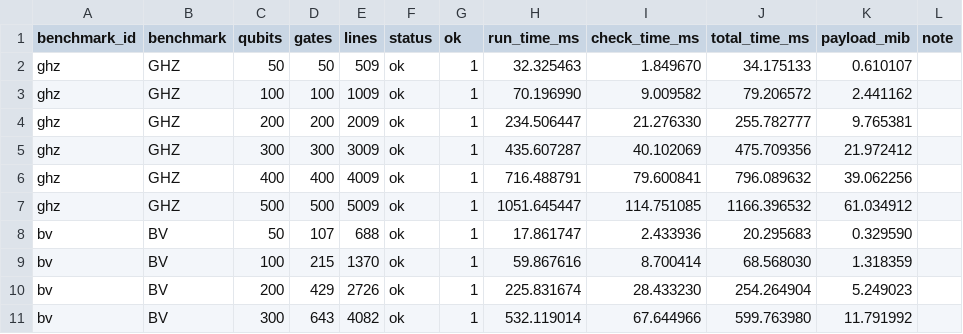
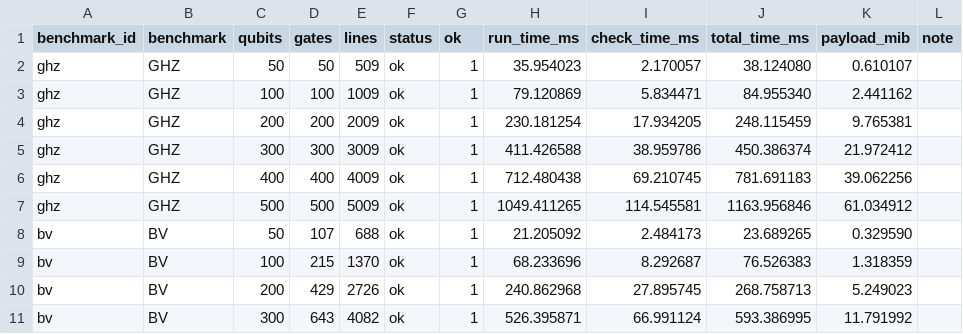
Before and after one commit to TheQuantumProgram/QAMC, a CSV file: experiment_data/paper_results/rq4_large_scale.csv, drawn as a sheet; only a part is shown; the diff covers the shown part only.

```diff
--- a/experiment_data/paper_results/rq4_large_scale.csv
+++ b/experiment_data/paper_results/rq4_large_scale.csv
@@ -1,11 +1,11 @@
 benchmark_id,benchmark,qubits,gates,lines,status,ok,run_time_ms,check_time_ms,total_time_ms,payload_mib,note
-ghz,GHZ,50,50,509,ok,1,32.325463,1.849670,34.175133,0.610107,
-ghz,GHZ,100,100,1009,ok,1,70.196990,9.009582,79.206572,2.441162,
-ghz,GHZ,200,200,2009,ok,1,234.506447,21.276330,255.782777,9.765381,
-ghz,GHZ,300,300,3009,ok,1,435.607287,40.102069,475.709356,21.972412,
-ghz,GHZ,400,400,4009,ok,1,716.488791,79.600841,796.089632,39.062256,
-ghz,GHZ,500,500,5009,ok,1,1051.645447,114.751085,1166.396532,61.034912,
-bv,BV,50,107,688,ok,1,17.861747,2.433936,20.295683,0.329590,
-bv,BV,100,215,1370,ok,1,59.867616,8.700414,68.568030,1.318359,
-bv,BV,200,429,2726,ok,1,225.831674,28.433230,254.264904,5.249023,
-bv,BV,300,643,4082,ok,1,532.119014,67.644966,599.763980,11.791992,
+ghz,GHZ,50,50,509,ok,1,35.954023,2.170057,38.124080,0.610107,
+ghz,GHZ,100,100,1009,ok,1,79.120869,5.834471,84.955340,2.441162,
+ghz,GHZ,200,200,2009,ok,1,230.181254,17.934205,248.115459,9.765381,
+ghz,GHZ,300,300,3009,ok,1,411.426588,38.959786,450.386374,21.972412,
+ghz,GHZ,400,400,4009,ok,1,712.480438,69.210745,781.691183,39.062256,
+ghz,GHZ,500,500,5009,ok,1,1049.411265,114.545581,1163.956846,61.034912,
+bv,BV,50,107,688,ok,1,21.205092,2.484173,23.689265,0.329590,
+bv,BV,100,215,1370,ok,1,68.233696,8.292687,76.526383,1.318359,
+bv,BV,200,429,2726,ok,1,240.862968,27.895745,268.758713,5.249023,
+bv,BV,300,643,4082,ok,1,526.395871,66.991124,593.386995,11.791992,
```
Also changed, not shown: 60 edited cells elsewhere in this file, experiment_data/paper_results/rq3_scalability.csv, 34 other files.
